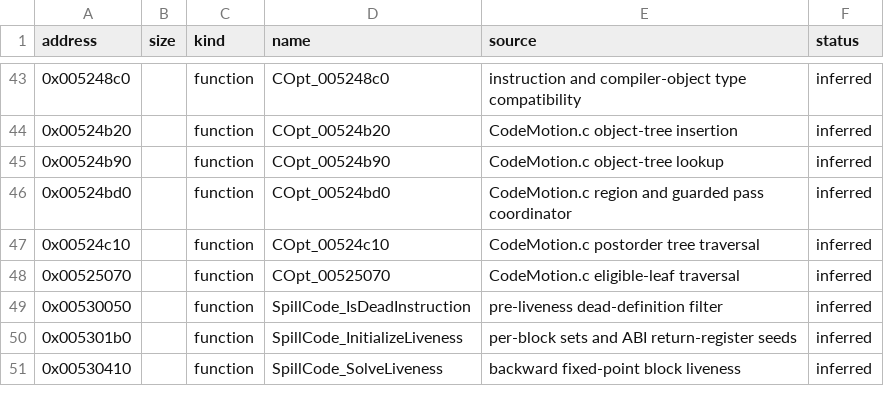
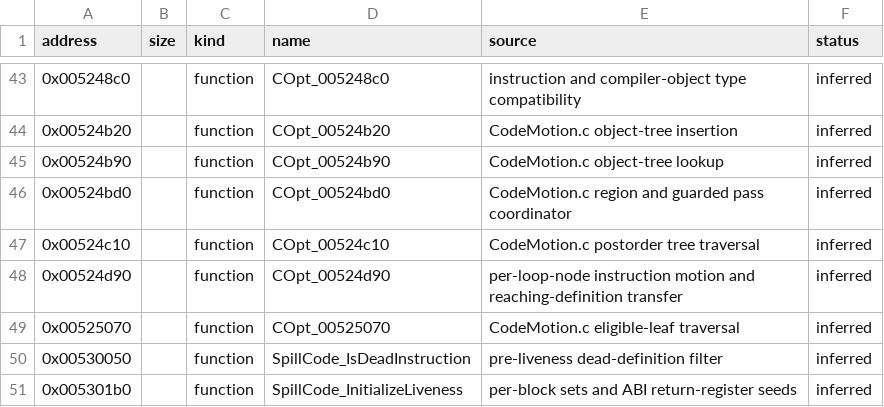
Before and after one commit to inspiredrobot/mwcc, a CSV file: config/GC_1_2_5/symbols.csv, drawn as a sheet; only a part is shown, gaps mark what is left out; the shorter side is filled out with more unchanged rows.

Commit message:
Reconstruct loop-node code motion

```diff
--- a/config/GC_1_2_5/symbols.csv
+++ b/config/GC_1_2_5/symbols.csv
@@ -47,2 +47,3 @@ address,size,kind,name,source,status
 0x00524c10,,function,COpt_00524c10,CodeMotion.c postorder tree traversal,inferred
+0x00524d90,,function,COpt_00524d90,per-loop-node instruction motion and reaching-definition transfer,inferred
 0x00525070,,function,COpt_00525070,CodeMotion.c eligible-leaf traversal,inferred
```
Also changed, not shown: 13 other files.
